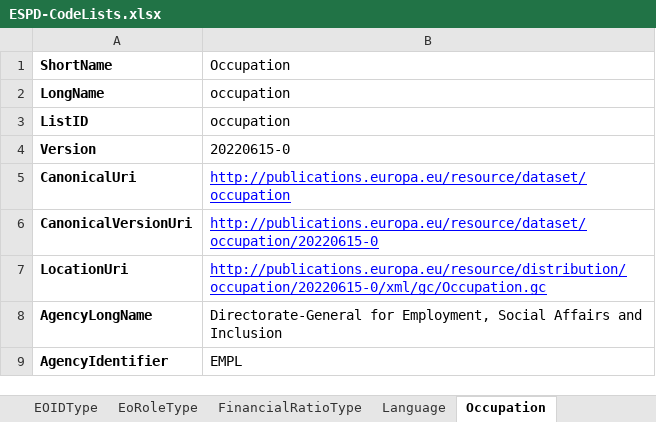
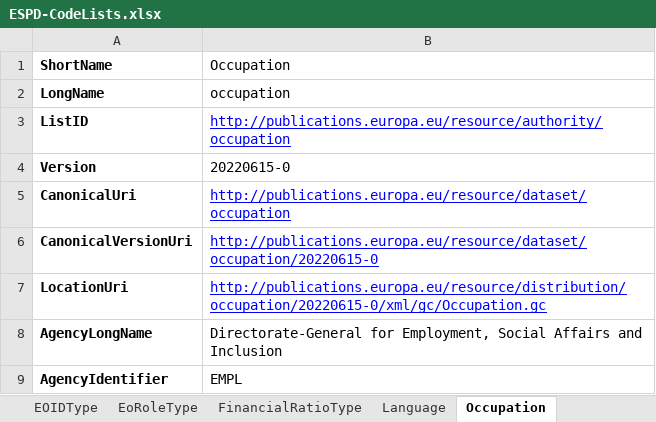
Before and after one commit to OP-TED/ESPD-EDM, an Excel workbook: __ESPDTeam__/ESPD-CodeLists.xlsx, sheet Occupation, drawn as a sheet; values as stored, in another font and other column widths than the file's, no borders; the diff names each change by its address in the sheet, - before the commit and + after, or states it on an @@ line.

```diff
--- a/__ESPDTeam__/ESPD-CodeLists.xlsx (sheet Occupation)
+++ b/__ESPDTeam__/ESPD-CodeLists.xlsx (sheet Occupation)
-B3 (Occupation): occupation
+B3 (Occupation): http://publications.europa.eu/resource/authority/occupation
@@ B3 underline: off → on, text colour: black → #0000FF @@
```
Also changed, not shown: sheet EconomicOperatorSize, sheet AccessRight, sheet EOIDType, sheet BooleanGUIControlType, sheet CriterionElementType, sheet FinancialRatioType, 3 other files.
